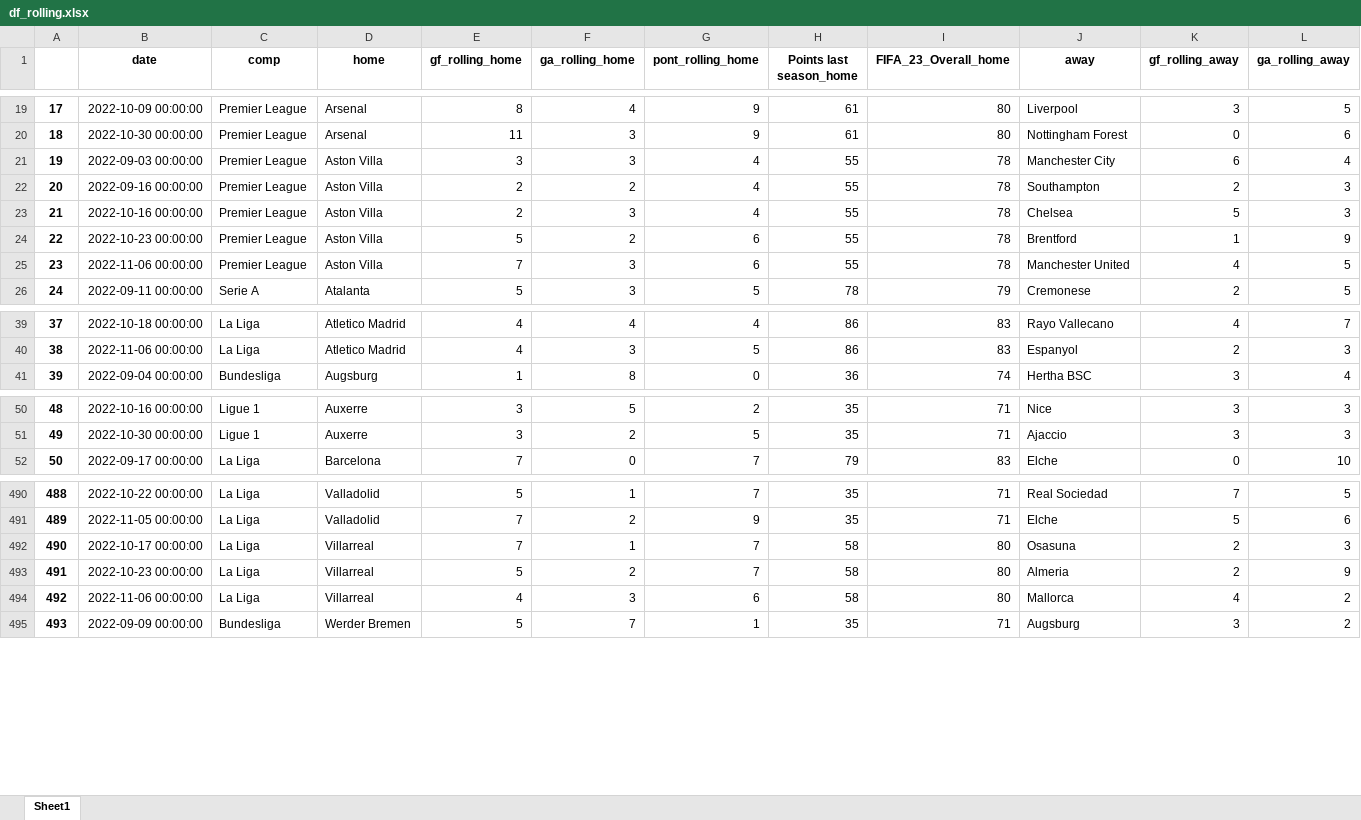
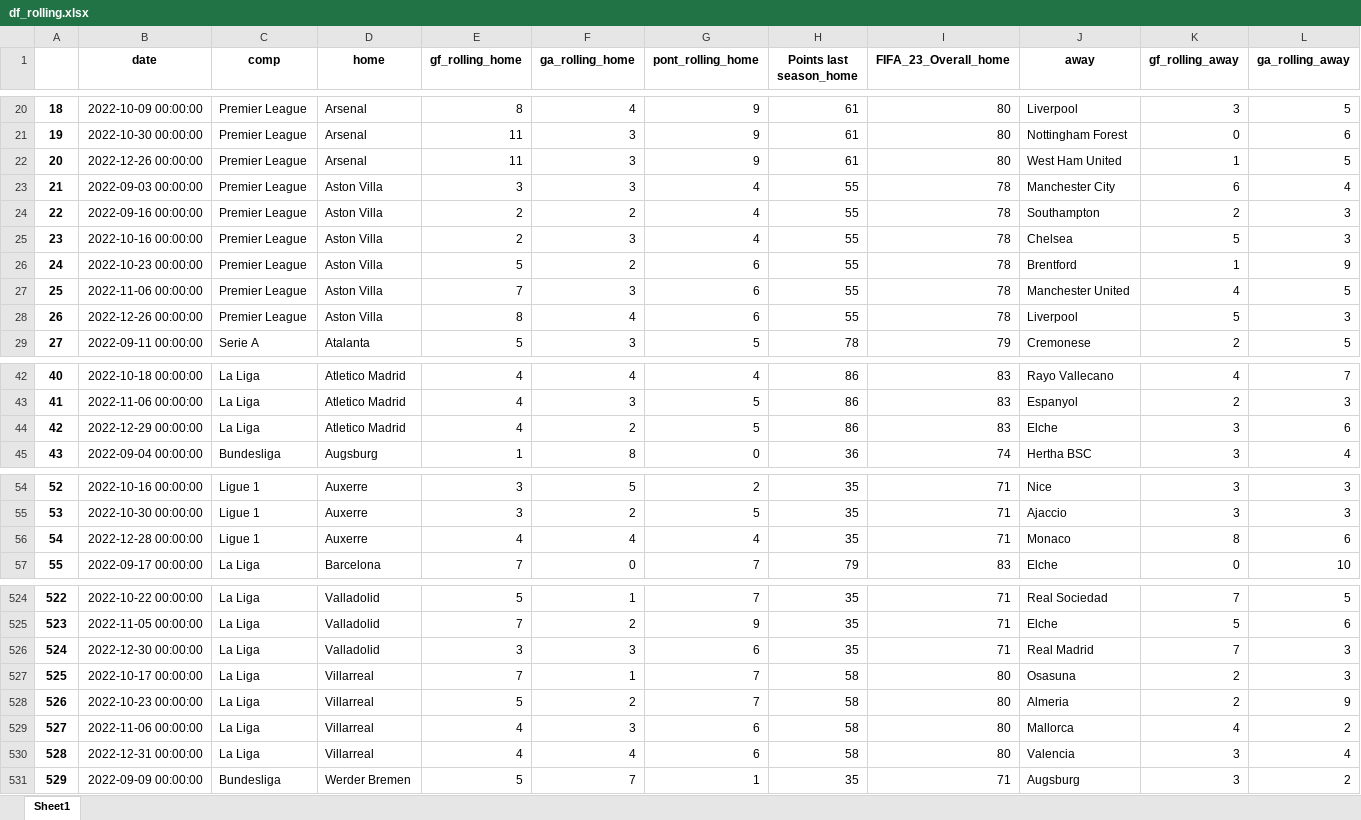
Before and after one commit to alanhassan/previsao_ligas, an Excel workbook: df_rolling.xlsx, sheet Sheet1, drawn as a sheet; only a part is shown, gaps mark what is left out; values as stored, in another font and other column widths than the file's, no borders; rows hold the shown columns only; the diff covers the shown part only; the diff names each change by its address in the sheet, - before the commit and + after, or states it on an @@ line.

```diff
--- a/df_rolling.xlsx (sheet Sheet1)
+++ b/df_rolling.xlsx (sheet Sheet1)
@@ column A renumbered between rows 8 and 554 @@
+row 22: 20 | 2022-12-26 00:00:00 | Premier League | Arsenal | 11 | 3 | 9 | 61 | 80 | West Ham United | 1 | 5
+row 28: 26 | 2022-12-26 00:00:00 | Premier League | Aston Villa | 8 | 4 | 6 | 55 | 78 | Liverpool | 5 | 3
+row 44: 42 | 2022-12-29 00:00:00 | La Liga | Atletico Madrid | 4 | 2 | 5 | 86 | 83 | Elche | 3 | 6
+row 56: 54 | 2022-12-28 00:00:00 | Ligue 1 | Auxerre | 4 | 4 | 4 | 35 | 71 | Monaco | 8 | 6
+row 526: 524 | 2022-12-30 00:00:00 | La Liga | Valladolid | 3 | 3 | 6 | 35 | 71 | Real Madrid | 7 | 3
+row 530: 528 | 2022-12-31 00:00:00 | La Liga | Villarreal | 4 | 4 | 6 | 58 | 80 | Valencia | 3 | 4
```
Also changed, not shown: 32 added rows elsewhere in this sheet.
